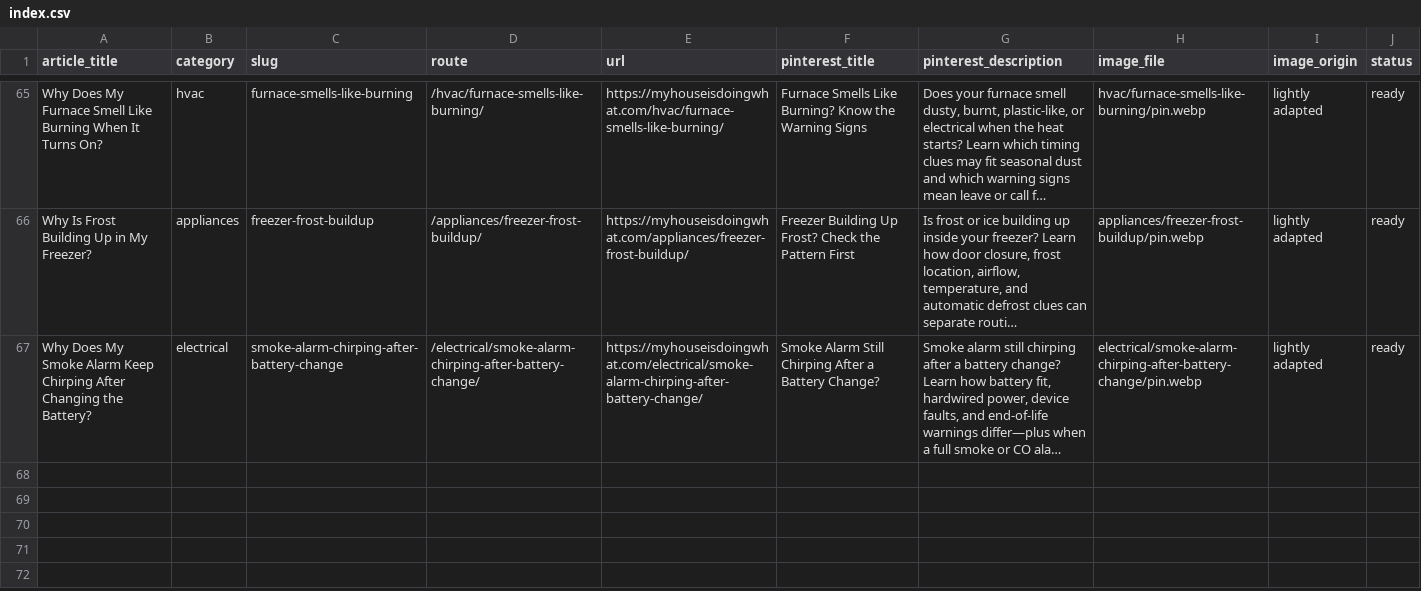
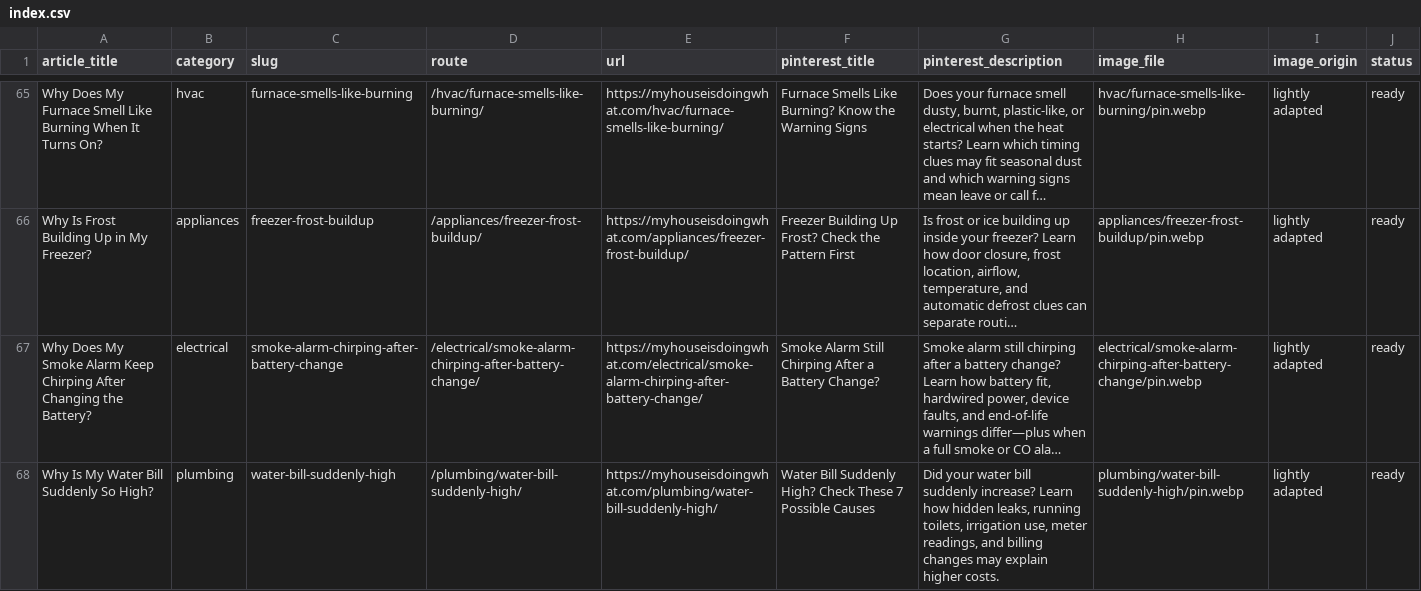
Before and after one commit to gageg123-de/housewise, a CSV file: content-deployment/pinterest-blog-content/index.csv, drawn as a sheet; only a part is shown, gaps mark what is left out; long unchanged cells end in …; the diff names each change by its address in the sheet, - before the commit and + after, or states it on an @@ line.

Commit message:
feat: add high water bill troubleshooting guide

```diff
--- a/content-deployment/pinterest-blog-content/index.csv
+++ b/content-deployment/pinterest-blog-content/index.csv
+row 68: Why Is My Water Bill Suddenly So High? | plumbing | water-bill-suddenly-high | /plumbing/water-bill-suddenly-high/ | https://myhouseisdoingwhat.com/plumbing/water-bill-suddenly-high/ | Water Bill Suddenly High? Check These 7 Possible Causes | Did your water bill suddenly increase? Learn how hidden leaks, running toilets, irrigation use, meter readings, and billing changes may explain higher costs. | plumbing/water-bill-suddenly-high/pin.webp | lightly adapted | ready
```
Also changed, not shown: content/topics.csv, 8 other files.
